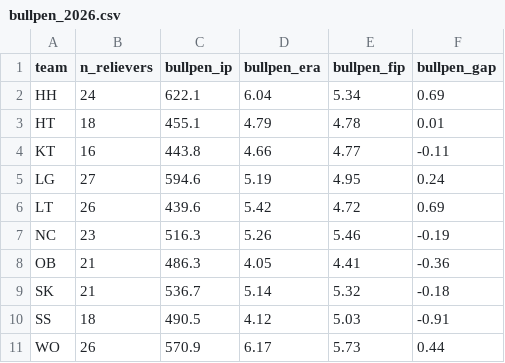
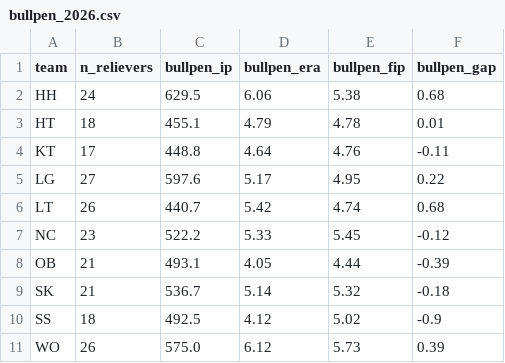
Before and after one commit to WOOJEONGRYEOL/kbo-forecast, a CSV file: data/bullpen_2026.csv, drawn as a sheet.

```diff
--- a/data/bullpen_2026.csv
+++ b/data/bullpen_2026.csv
@@ -1,11 +1,11 @@
 team,n_relievers,bullpen_ip,bullpen_era,bullpen_fip,bullpen_gap
-HH,24,622.1,6.04,5.34,0.69
+HH,24,629.5,6.06,5.38,0.68
 HT,18,455.1,4.79,4.78,0.01
-KT,16,443.8,4.66,4.77,-0.11
-LG,27,594.6,5.19,4.95,0.24
-LT,26,439.6,5.42,4.72,0.69
-NC,23,516.3,5.26,5.46,-0.19
-OB,21,486.3,4.05,4.41,-0.36
+KT,17,448.8,4.64,4.76,-0.11
+LG,27,597.6,5.17,4.95,0.22
+LT,26,440.7,5.42,4.74,0.68
+NC,23,522.2,5.33,5.45,-0.12
+OB,21,493.1,4.05,4.44,-0.39
 SK,21,536.7,5.14,5.32,-0.18
-SS,18,490.5,4.12,5.03,-0.91
-WO,26,570.9,6.17,5.73,0.44
+SS,18,492.5,4.12,5.02,-0.9
+WO,26,575.0,6.12,5.73,0.39
```
Also changed, not shown: data/history_pitchers.csv, data/statiz_batters_2026.csv, 4 other files.
